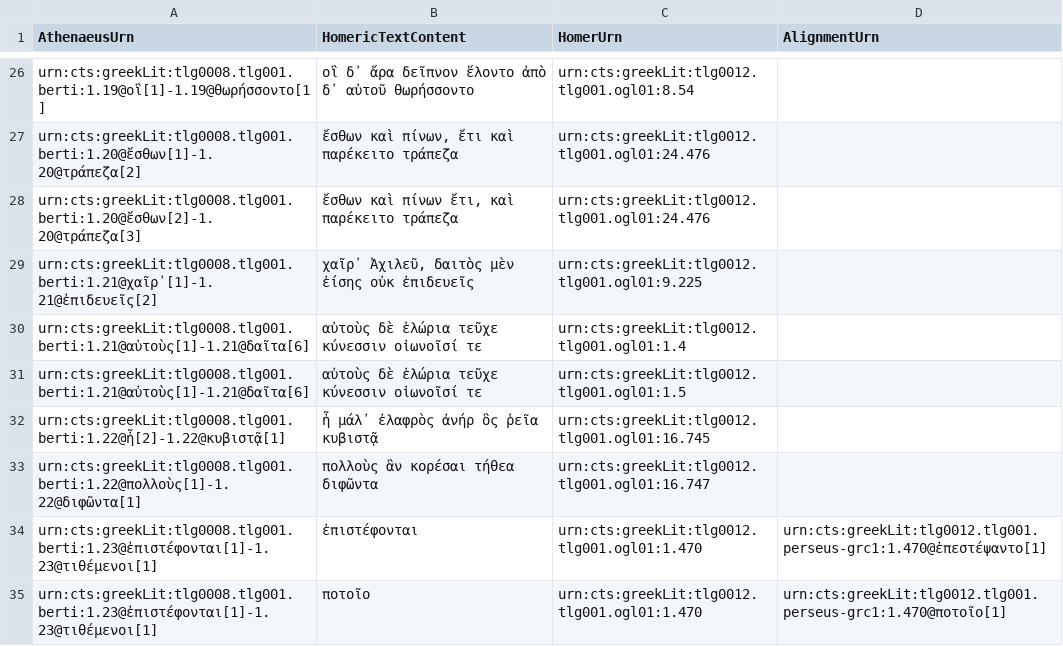
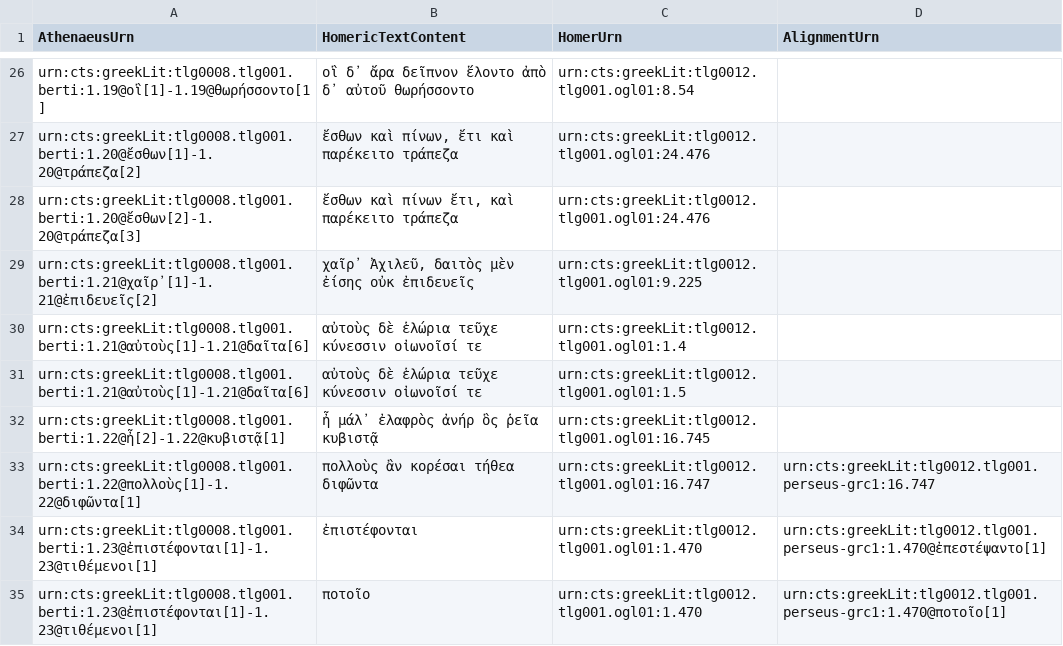
Before and after one commit to medaniel93/DigitalAthenaeus, a CSV file: homer/htr.csv, drawn as a sheet; only a part is shown, gaps mark what is left out.

Commit message:
Update htr.csv

```diff
--- a/homer/htr.csv
+++ b/homer/htr.csv
@@ -32,3 +32,3 @@
 "urn:cts:greekLit:tlg0008.tlg001.berti:1.22@ἦ[2]-1.22@κυβιστᾷ[1]","ἦ μάλ᾽ ἐλαφρὸς ἀνήρ ὃς ῥεῖα κυβιστᾷ","urn:cts:greekLit:tlg0012.tlg001.ogl01:16.745",""
-"urn:cts:greekLit:tlg0008.tlg001.berti:1.22@πολλοὺς[1]-1.22@διφῶντα[1]","πολλοὺς ἂν κορέσαι τήθεα διφῶντα","urn:cts:greekLit:tlg0012.tlg001.ogl01:16.747",""
+"urn:cts:greekLit:tlg0008.tlg001.berti:1.22@πολλοὺς[1]-1.22@διφῶντα[1]","πολλοὺς ἂν κορέσαι τήθεα διφῶντα","urn:cts:greekLit:tlg0012.tlg001.ogl01:16.747","urn:cts:greekLit:tlg0012.tlg001.perseus-grc1:16.747"
 "urn:cts:greekLit:tlg0008.tlg001.berti:1.23@ἐπιστέφονται[1]-1.23@τιθέμενοι[1]","ἐπιστέφονται","urn:cts:greekLit:tlg0012.tlg001.ogl01:1.470","urn:cts:greekLit:tlg0012.tlg001.perseus-grc1:1.470@ἐπεστέψαντο[1]"
```
